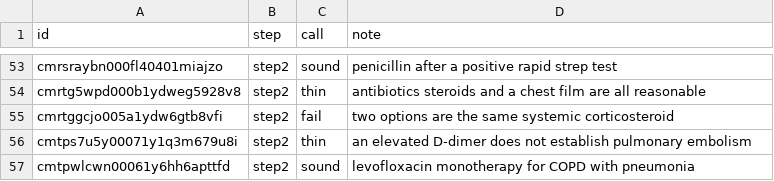
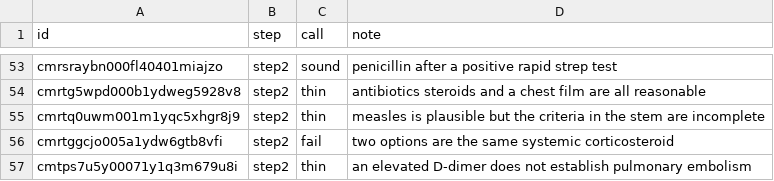
Before and after one commit to ryanchishimba-code/any-exam-eas, a CSV file: content/usmle-step-b-20261109/rescore.csv, drawn as a sheet; only a part is shown, gaps mark what is left out; the shorter side is filled out with more unchanged rows.

```diff
--- a/content/usmle-step-b-20261109/rescore.csv
+++ b/content/usmle-step-b-20261109/rescore.csv
@@ -54,2 +54,3 @@ cmrsraybn000fl40401miajzo,step2,sound,penicillin after a positive rapid strep te
 cmrtg5wpd000b1ydweg5928v8,step2,thin,antibiotics steroids and a chest film are all reasonable
+cmrtq0uwm001m1yqc5xhgr8j9,step2,thin,measles is plausible but the criteria in the stem are incomplete
 cmrtggcjo005a1ydw6gtb8vfi,step2,fail,two options are the same systemic corticosteroid
```
